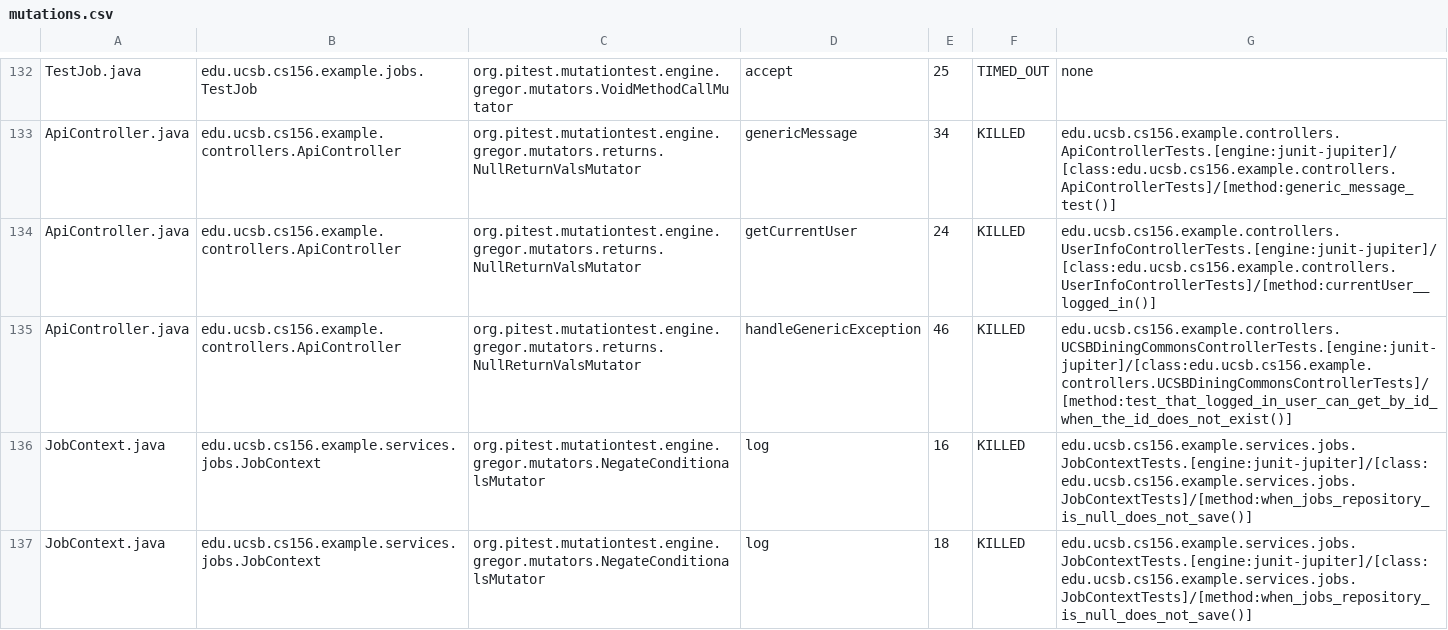
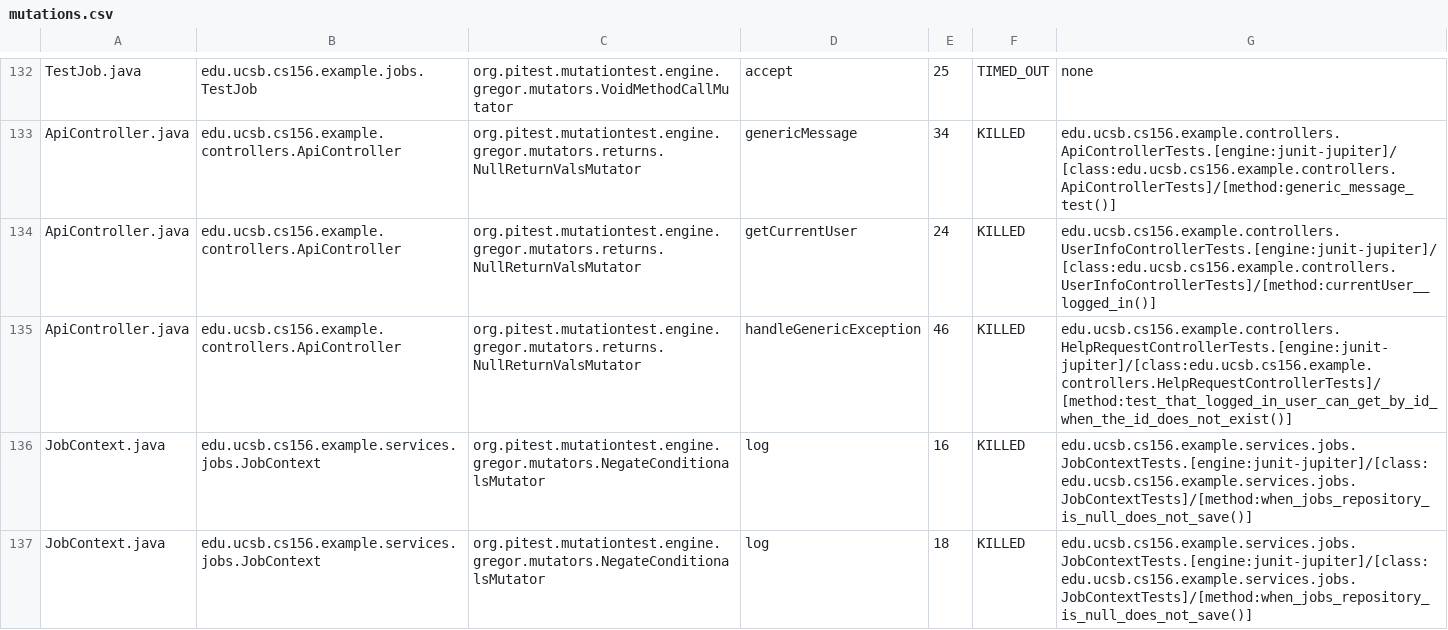
Before and after one commit to ucsb-cs156-f25/team02-f25-11, a CSV file: prs/81/pitest/mutations.csv, drawn as a sheet; only a part is shown, gaps mark what is left out.

Commit message:
Deploying to gh-pages from @ ucsb-cs156-f25/team02-f25-11@8b0debd6d5e75ccd9e843126f13e5baffa74442d 🚀

```diff
--- a/prs/81/pitest/mutations.csv
+++ b/prs/81/pitest/mutations.csv
@@ -134,3 +134,3 @@ ApiController.java,edu.ucsb.cs156.example.controllers.ApiController,org.pitest.m
 ApiController.java,edu.ucsb.cs156.example.controllers.ApiController,org.pitest.mutationtest.engine.gregor.mutators.returns.NullReturnValsMutator,getCurrentUser,24,KILLED,edu.ucsb.cs156.example.controllers.UserInfoControllerTests.[engine:junit-jupiter]/[class:edu.ucsb.cs156.example.controllers.UserInfoControllerTests]/[method:currentUser__logged_in()]
-ApiController.java,edu.ucsb.cs156.example.controllers.ApiController,org.pitest.mutationtest.engine.gregor.mutators.returns.NullReturnValsMutator,handleGenericException,46,KILLED,edu.ucsb.cs156.example.controllers.UCSBDiningCommonsControllerTests.[engine:junit-jupiter]/[class:edu.ucsb.cs156.example.controllers.UCSBDiningCommonsControllerTests]/[method:test_that_logged_in_user_can_get_by_id_when_the_id_does_not_exist()]
+ApiController.java,edu.ucsb.cs156.example.controllers.ApiController,org.pitest.mutationtest.engine.gregor.mutators.returns.NullReturnValsMutator,handleGenericException,46,KILLED,edu.ucsb.cs156.example.controllers.HelpRequestControllerTests.[engine:junit-jupiter]/[class:edu.ucsb.cs156.example.controllers.HelpRequestControllerTests]/[method:test_that_logged_in_user_can_get_by_id_when_the_id_does_not_exist()]
 JobContext.java,edu.ucsb.cs156.example.services.jobs.JobContext,org.pitest.mutationtest.engine.gregor.mutators.NegateConditionalsMutator,log,16,KILLED,edu.ucsb.cs156.example.services.jobs.JobContextTests.[engine:junit-jupiter]/[class:edu.ucsb.cs156.example.services.jobs.JobContextTests]/[method:when_jobs_repository_is_null_does_not_save()]
```
Also changed, not shown: 18 other files.
